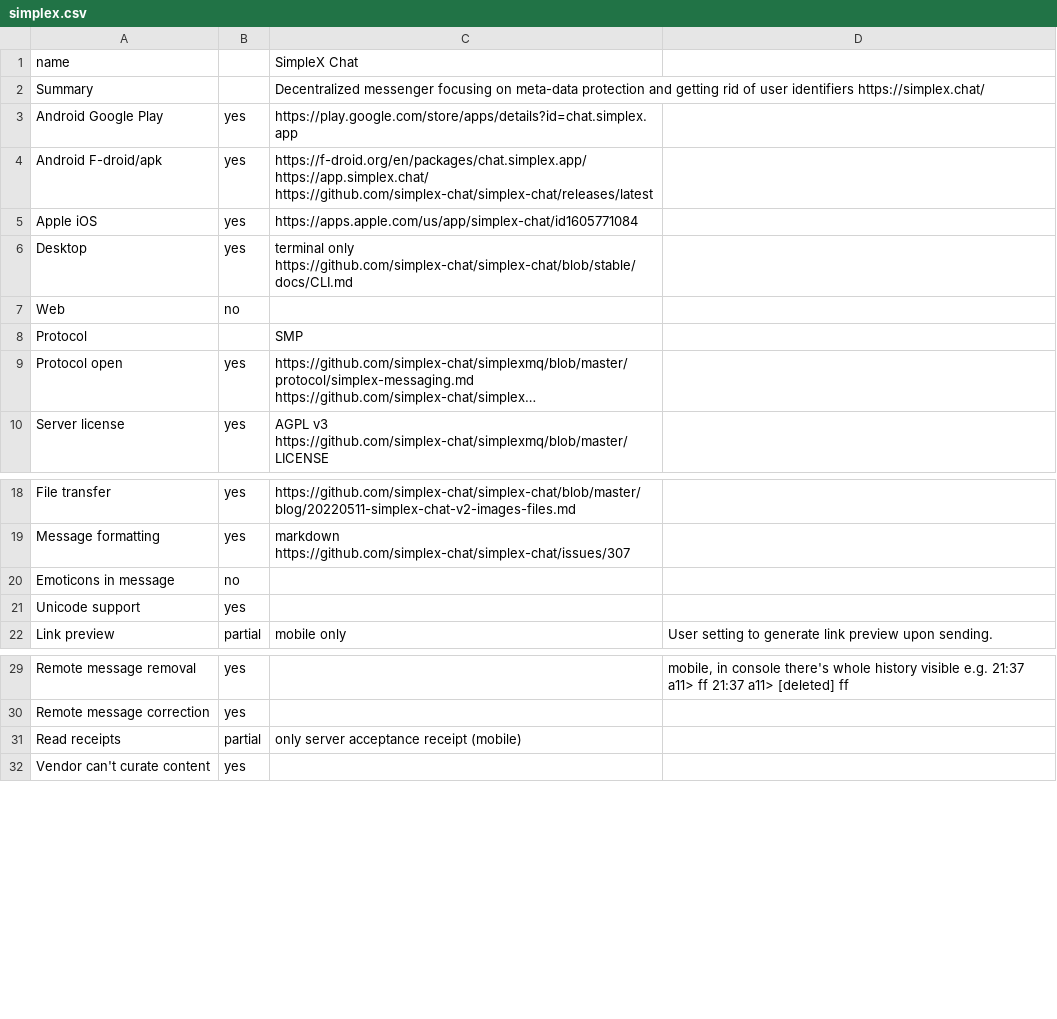
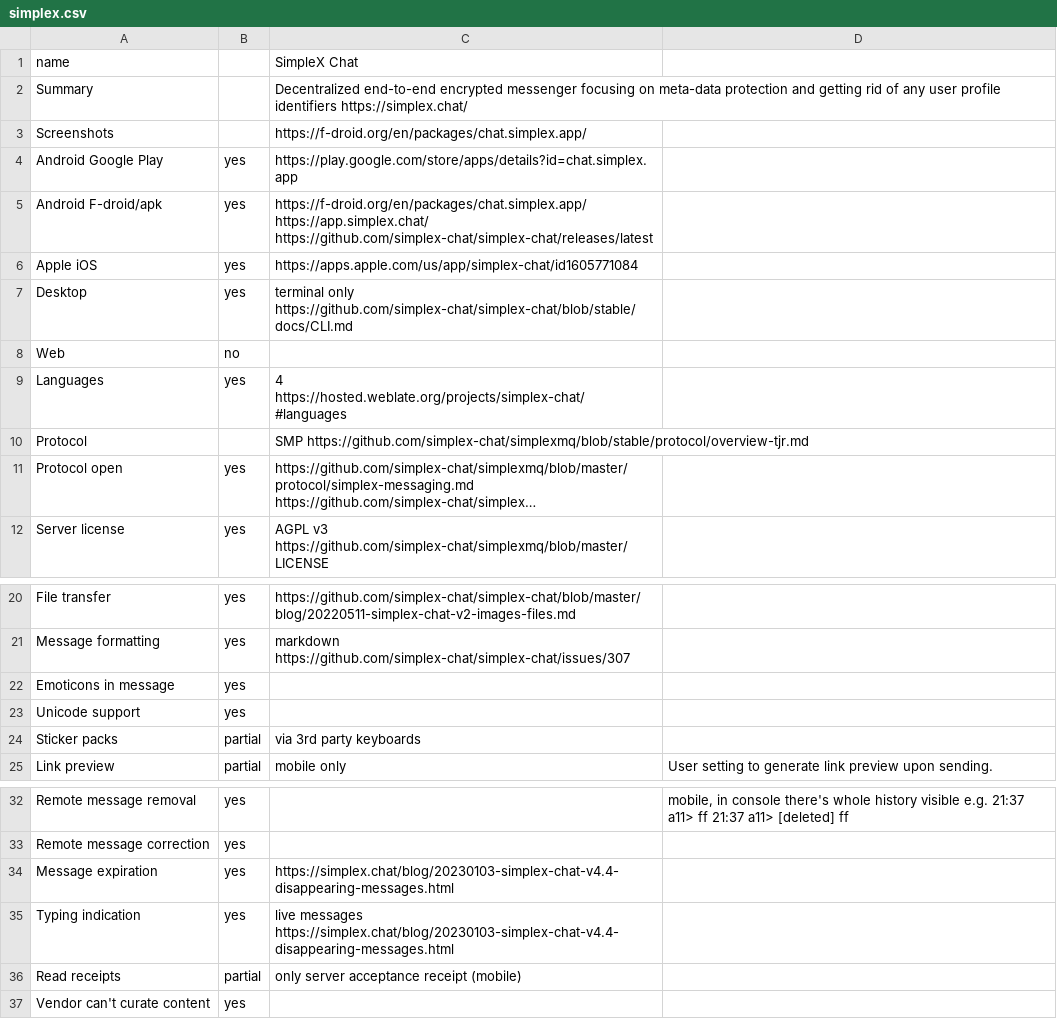
Before and after one commit to bkil/secuchart, a CSV file: data/simplex.csv, drawn as a sheet; only a part is shown, gaps mark what is left out; long unchanged cells end in …; addresses are those after the commit; the diff names each change by its address in the sheet, - before the commit and + after, or states it on an @@ line.

Commit message:
update SimpleX Chat

```diff
--- a/data/simplex.csv
+++ b/data/simplex.csv
-C2 (SimpleX Chat): Decentralized messenger focusing on meta-data protection and getting rid of user identifiers https://simplex.chat/
+C2 (SimpleX Chat): Decentralized end-to-end encrypted messenger focusing on meta-data protection and getting rid of any user profile identifiers https://simplex.chat/
+row 3: Screenshots |  | https://f-droid.org/en/packages/chat.simplex.app/
+row 9: Languages | yes | 4 https://hosted.weblate.org/projects/simplex-chat/#languages
-C10 (SimpleX Chat): SMP
+C10 (SimpleX Chat): SMP https://github.com/simplex-chat/simplexmq/blob/stable/protocol/overview-tjr.md
-B22: no
+B22: yes
+row 24: Sticker packs | partial | via 3rd party keyboards
+row 34: Message expiration | yes | https://simplex.chat/blog/20230103-simplex-chat-v4.4-disappearing-messages.html
+row 35: Typing indication | yes | live messages https://simplex.chat/blog/20230103-simplex-chat-v4.4-disappearing-messages.html
```
